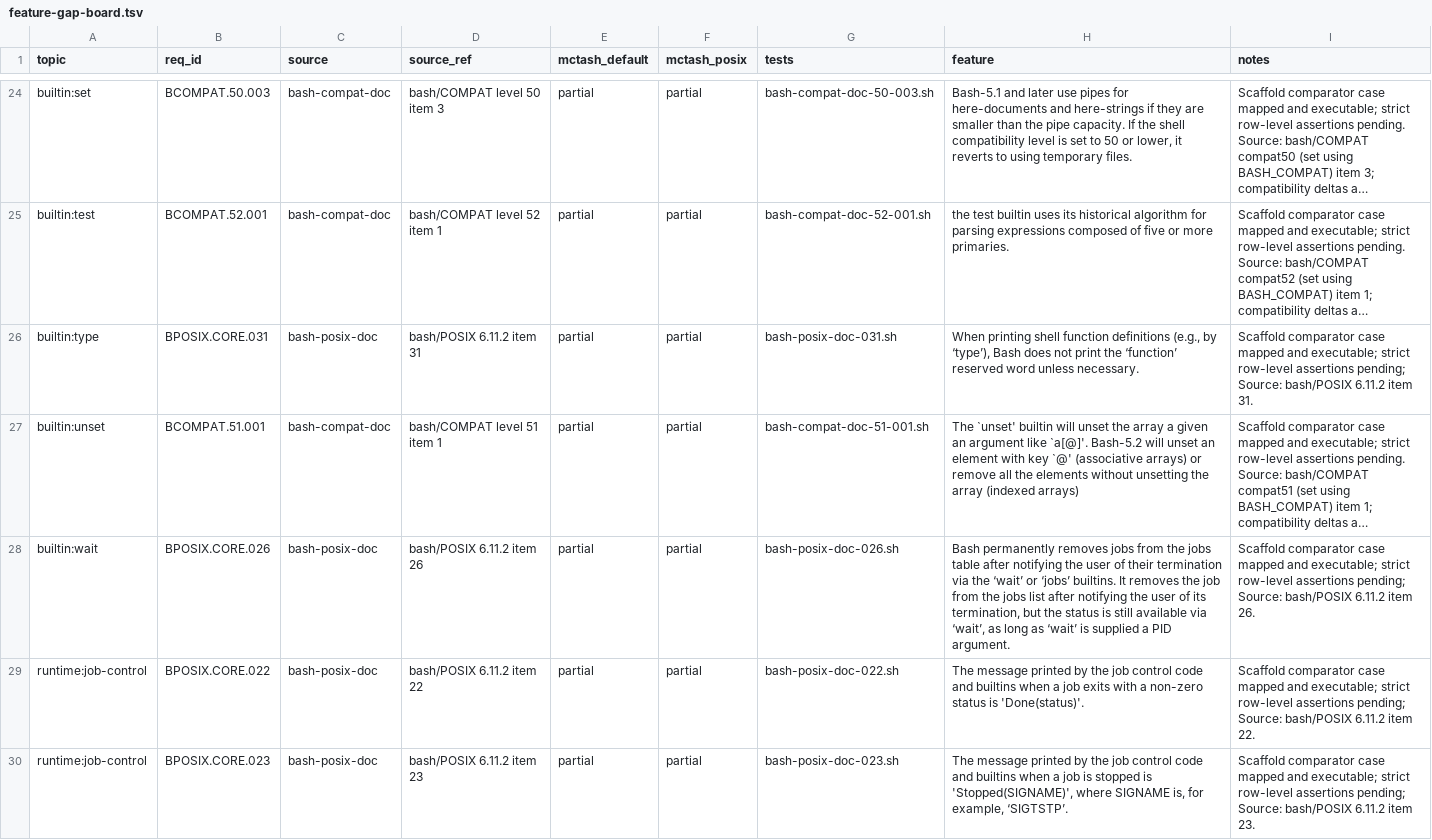
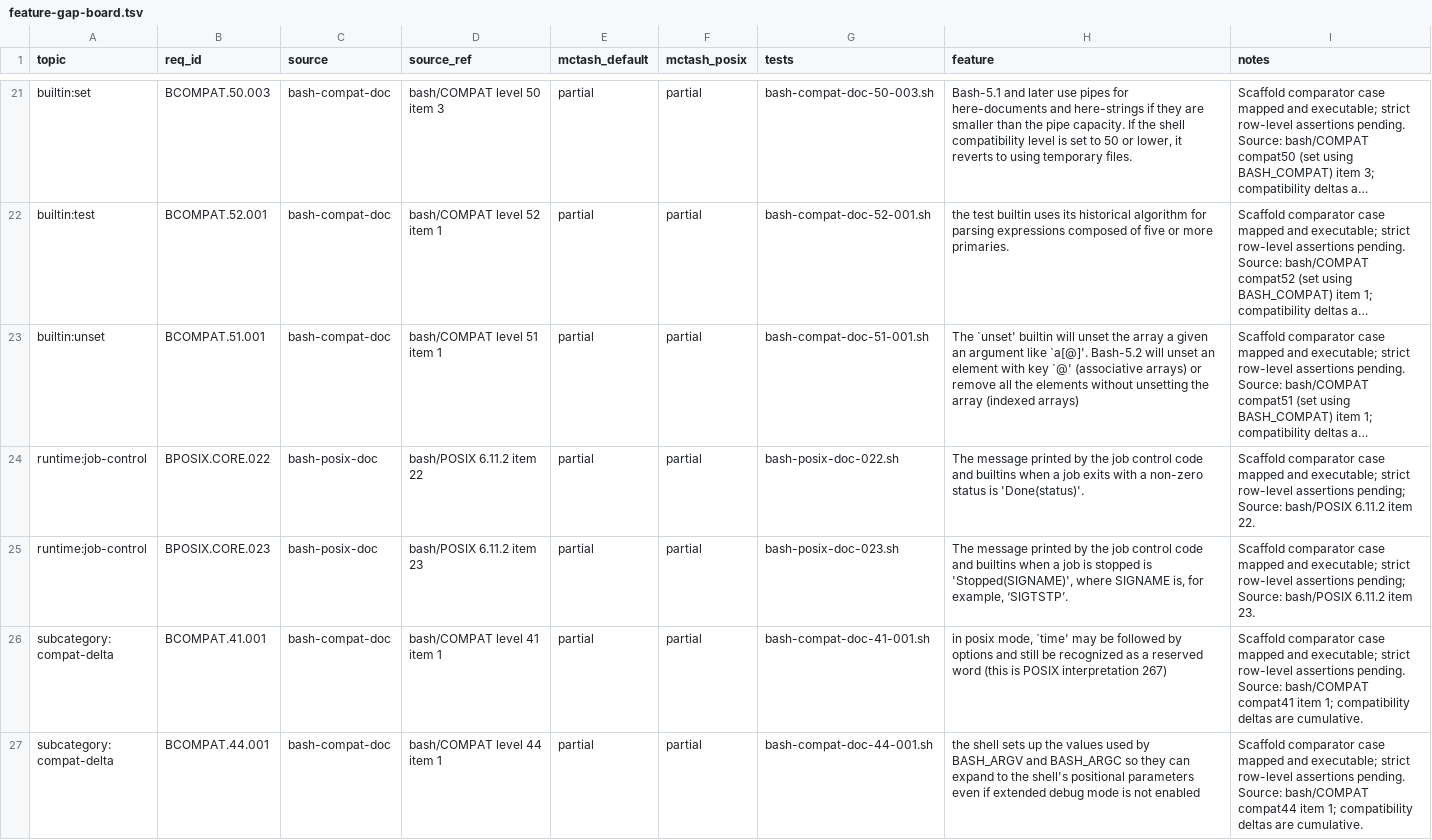
Before and after one commit to samliddicott/mcpash, a TSV file: docs/specs/feature-gap-board.tsv, drawn as a sheet; only a part is shown, gaps mark what is left out; the shorter side is filled out with more unchanged rows; long unchanged cells end in …; the diff covers the shown part only; the diff names each change by its address in the sheet, - before the commit and + after, or states it on an @@ line.

Commit message:
matrix cluster: close posix rows 024-026 and 028-031

```diff
--- a/docs/specs/feature-gap-board.tsv
+++ b/docs/specs/feature-gap-board.tsv
-row 26: builtin:type | BPOSIX.CORE.031 | bash-posix-doc | bash/POSIX 6.11.2 item 31 | partial | partial | bash-posix-doc-031.sh | When printing shell function definitions (e.g., by ‘type’), Bash does not print the ‘function’ reserved word unless necessary. | Scaffold comparator case mapped and executable; strict row-level assertions pending; Source: bash/POSIX 6.11.2 item 31.
-row 28: builtin:wait | BPOSIX.CORE.026 | bash-posix-doc | bash/POSIX 6.11.2 item 26 | partial | partial | bash-posix-doc-026.sh | Bash permanently removes jobs from the jobs table after notifying the user of their termination via the ‘wait’ or ‘jobs’ builtins. It removes the job from the jobs list after notifying the user of its termination, but the status is still available via ‘wait’, as long as ‘wait’ is supplied a PID argument. | Scaffold comparator case mapped and executable; strict row-level assertions pending; Source: bash/POSIX 6.11.2 item 26.
```
Also changed, not shown: 5 removed rows elsewhere in this file, docs/specs/bash-posix-mode-implementation-matrix.tsv, docs/specs/feature-index.tsv, 2 other files.
